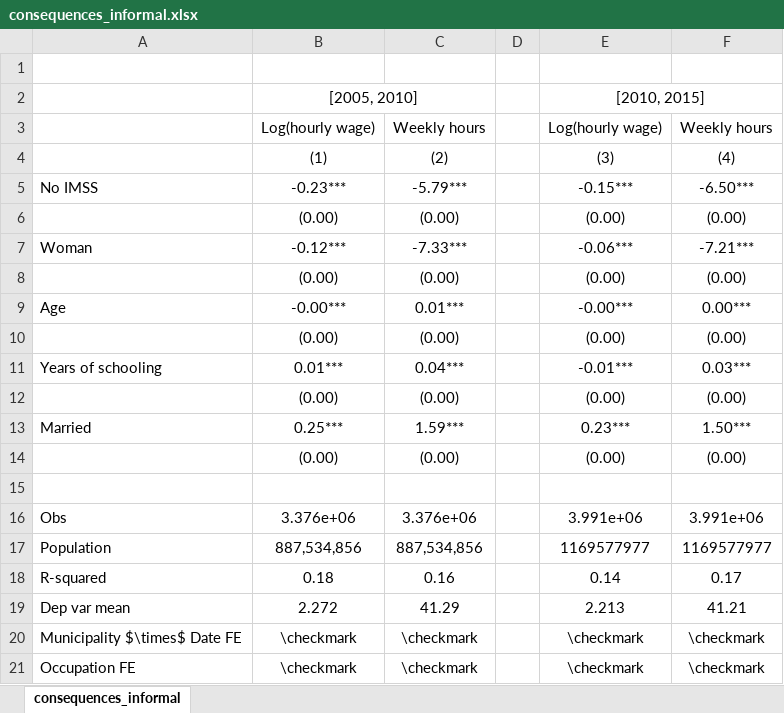
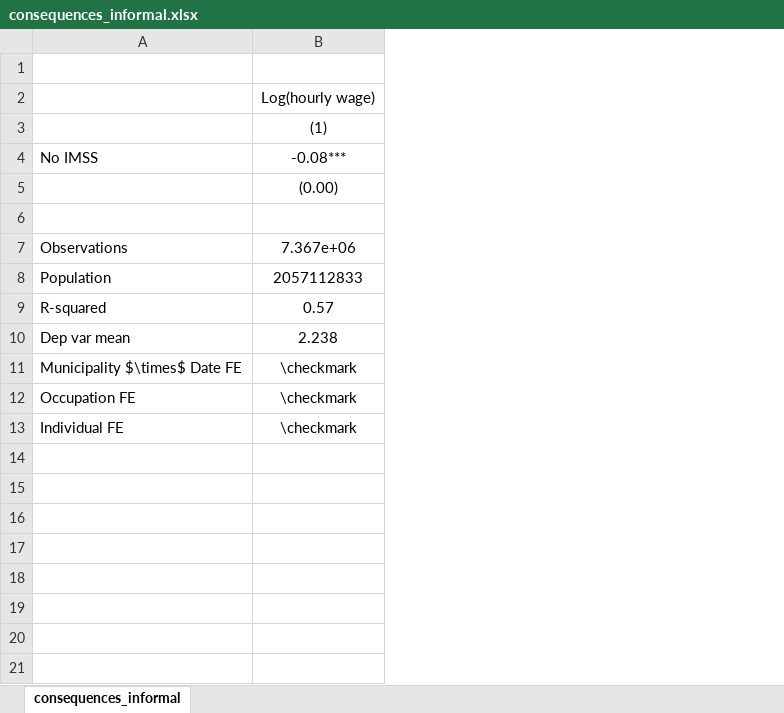
Before and after one commit to isaacmeza/imss_sp, an Excel workbook: Tables/consequences_informal.xlsx, sheet consequences_informal, drawn as a sheet; values as stored, in another font and other column widths than the file's, no borders; removed rows and columns are numbered as before the commit, all else as after; the diff names each change by its address in the sheet, - before the commit and + after, or states it on an @@ line.

```diff
--- a/Tables/consequences_informal.xlsx (sheet consequences_informal)
+++ b/Tables/consequences_informal.xlsx (sheet consequences_informal)
-column C, rows 3-5: Weekly hours | (2) | -5.79***; row 14: (0.00); rows 17-21: 887,534,856 | 0.16 | 41.29 | \checkmark | \checkmark
-column D, empty
-column E, rows 3-5: Log(hourly wage) | (3) | -0.15***; row 14: (0.00); rows 17-21: 1169577977 | 0.14 | 2.213 | \checkmark | \checkmark
-column F, rows 3-5: Weekly hours | (4) | -6.50***; row 14: (0.00); rows 17-21: 1169577977 | 0.17 | 41.21 | \checkmark | \checkmark
-row 2:  | [2005, 2010] |  |  | [2010, 2015]
-B4: -0.23***
+B4: -0.08***
-row 6:  | (0.00) | (0.00) |  | (0.00) | (0.00)
-row 7: Woman | -0.12*** | -7.33*** |  | -0.06*** | -7.21***
-row 8:  | (0.00) | (0.00) |  | (0.00) | (0.00)
-row 9: Age | -0.00*** | 0.01*** |  | -0.00*** | 0.00***
-row 10:  | (0.00) | (0.00) |  | (0.00) | (0.00)
-row 11: Years of schooling | 0.01*** | 0.04*** |  | -0.01*** | 0.03***
-row 12:  | (0.00) | (0.00) |  | (0.00) | (0.00)
-row 13: Married | 0.25*** | 1.59*** |  | 0.23*** | 1.50***
-row 16: Obs | 3.376e+06 | 3.376e+06 |  | 3.991e+06 | 3.991e+06
+row 7: Observations | 7.367e+06
-B8: 887,534,856
+B8: 2057112833
-B9: 0.18
+B9: 0.57
-B10: 2.272
+B10: 2.238
+row 13: Individual FE | \checkmark
```
Also changed, not shown: formulas that keep their value, Tables/paneliv_sp.xlsx, Tables/pretime_trends_instrument_1q.xlsx, 38 other files.
